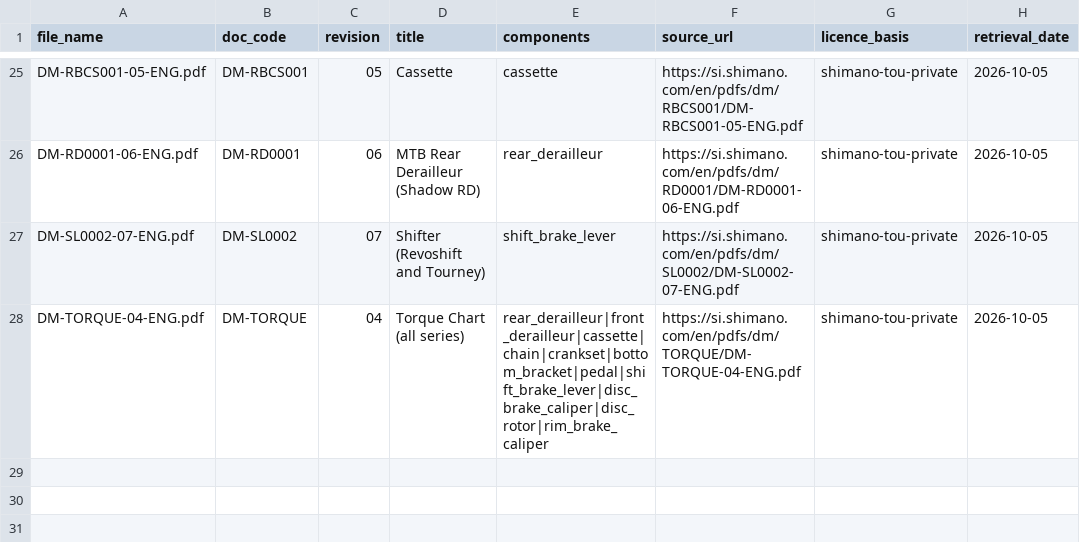
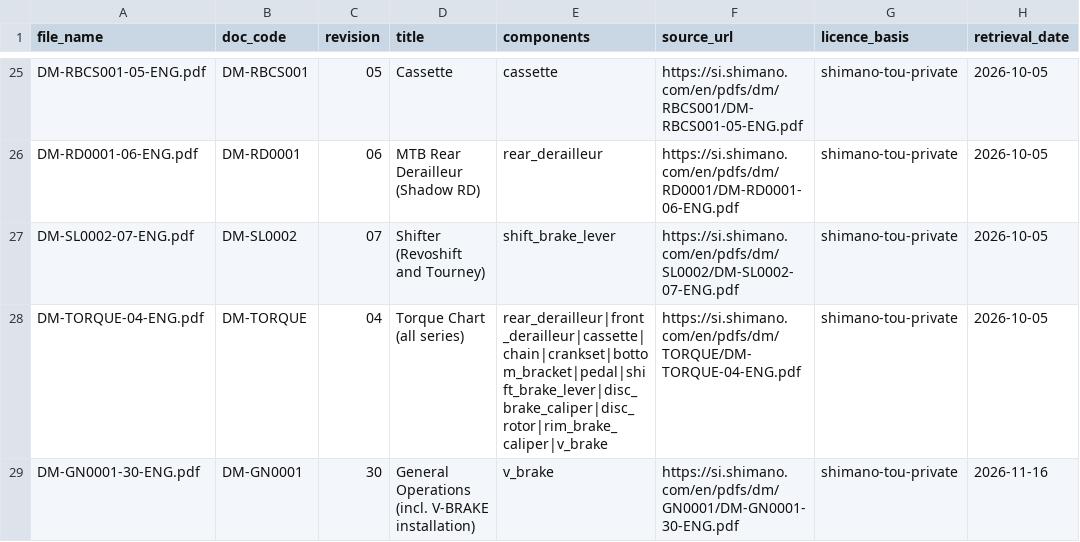
Before and after one commit to DarioRan/sweng, a CSV file: docs/corpus/provenance.csv, drawn as a sheet; only a part is shown, gaps mark what is left out.

Commit message:
docs: add DM-GN0001 to the manual corpus for class v_brake (T-203)
Revision 30, English. The torque chart's row also lists v_brake.

```diff
--- a/docs/corpus/provenance.csv
+++ b/docs/corpus/provenance.csv
@@ -27,2 +27,3 @@ DM-RD0001-06-ENG.pdf,DM-RD0001,06,MTB Rear Derailleur (Shadow RD),rear_derailleu
 DM-SL0002-07-ENG.pdf,DM-SL0002,07,Shifter (Revoshift and Tourney),shift_brake_lever,https://si.shimano.com/en/pdfs/dm/SL0002/DM-SL0002-07-ENG.pdf,shimano-tou-private,2026-10-05
-DM-TORQUE-04-ENG.pdf,DM-TORQUE,04,Torque Chart (all series),rear_derailleur|front_derailleur|cassette|chain|crankset|bottom_bracket|pedal|shift_brake_lever|disc_brake_caliper|disc_rotor|rim_brake_caliper,https://si.shimano.com/en/pdfs/dm/TORQUE/DM-TORQUE-04-ENG.pdf,shimano-tou-private,2026-10-05
+DM-TORQUE-04-ENG.pdf,DM-TORQUE,04,Torque Chart (all series),rear_derailleur|front_derailleur|cassette|chain|crankset|bottom_bracket|pedal|shift_brake_lever|disc_brake_caliper|disc_rotor|rim_brake_caliper|v_brake,https://si.shimano.com/en/pdfs/dm/TORQUE/DM-TORQUE-04-ENG.pdf,shimano-tou-private,2026-10-05
+DM-GN0001-30-ENG.pdf,DM-GN0001,30,General Operations (incl. V-BRAKE installation),v_brake,https://si.shimano.com/en/pdfs/dm/GN0001/DM-GN0001-30-ENG.pdf,shimano-tou-private,2026-11-16
```
Also changed, not shown: 2 other files.
